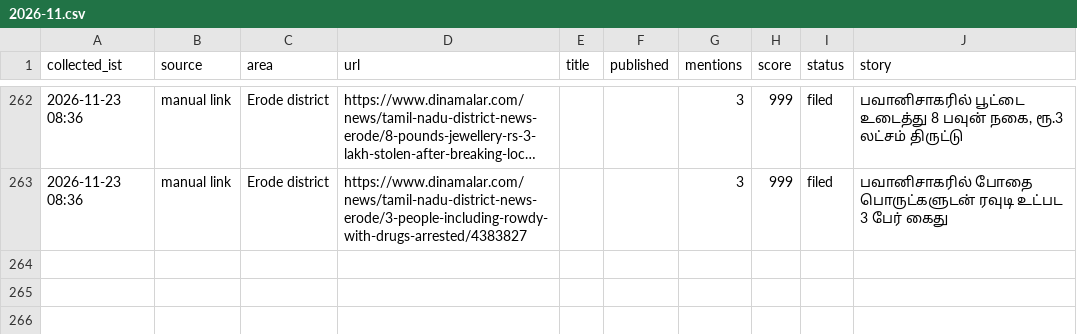
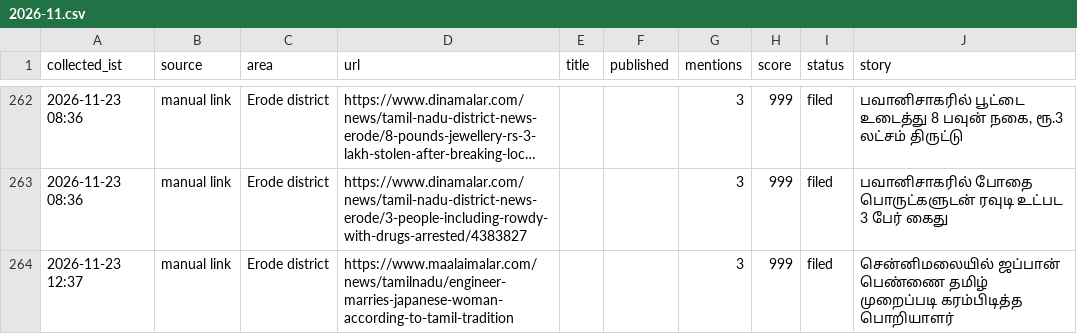
Before and after one commit to news360-tn/erode360-autopost, a CSV file: research_free/archive/2026-11.csv, drawn as a sheet; only a part is shown, gaps mark what is left out; long unchanged cells end in ….

```diff
--- a/research_free/archive/2026-11.csv
+++ b/research_free/archive/2026-11.csv
@@ -263 +263,2 @@ collected_ist,source,area,url,title,published,mentions,score,status,story
 2026-11-23 08:36,manual link,Erode district,https://www.dinamalar.com/news/tamil-nadu-district-news-erode/3-people-including-rowdy-with-drugs-arrested/4383827,,,3,999,filed,பவானிசாகரில் போதை பொருட்களுடன் ரவுடி உட்பட 3 பேர் கைது
+2026-11-23 12:37,manual link,Erode district,https://www.maalaimalar.com/news/tamilnadu/engineer-marries-japanese-woman-according-to-tamil-tradition,,,3,999,filed,சென்னிமலையில் ஜப்பான் பெண்ணை தமிழ் முறைப்படி கரம்பிடித்த பொறியாளர்
```
Also changed, not shown: 6 other files.
